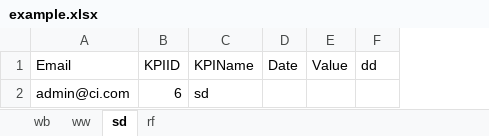
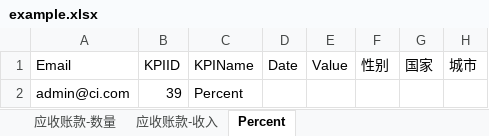
Before and after one commit to shentianyi/railsEpm, an Excel workbook: example.xlsx, sheet Percent, drawn as a sheet; values as stored, in another font and other column widths than the file's, no borders; removed rows and columns are numbered as before the commit, all else as after; the diff names each change by its address in the sheet, - before the commit and + after, or states it on an @@ line.

```diff
--- a/example.xlsx (sheet Percent)
+++ b/example.xlsx (sheet Percent)
-sheet tab: wb
+sheet tab: 应收账款-数量
-sheet tab: ww
+sheet tab: 应收账款-收入
-sheet tab: sd
+sheet tab: Percent
-sheet tab: rf
-column F (dd), empty
+column F (性别), empty
+column G (国家), empty
+column H (城市), empty
-B2 (KPIID): 6
+B2 (KPIID): 39
-C2 (KPIName): sd
+C2 (KPIName): Percent
```
Also changed, not shown: sheet 应收账款-数量, sheet 应收账款-收入, 7 other files.
